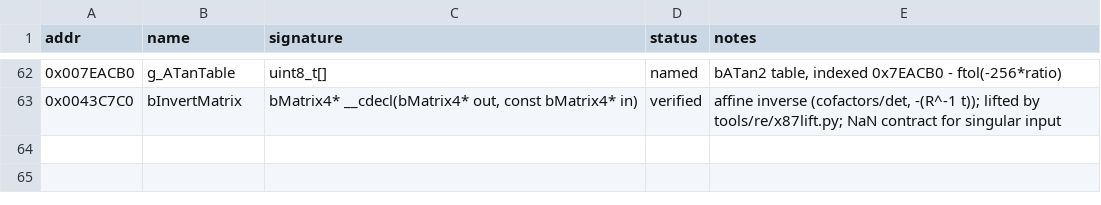
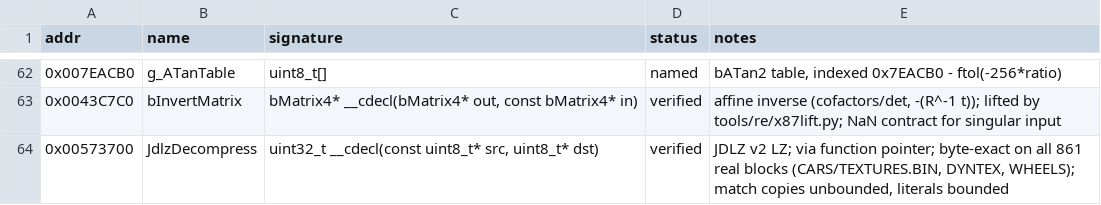
Before and after one commit to IamN4m3l3ss/nfsu2-rewrite, a CSV file: docs/symbols.csv, drawn as a sheet; only a part is shown, gaps mark what is left out; the diff names each change by its address in the sheet, - before the commit and + after, or states it on an @@ line.

```diff
--- a/docs/symbols.csv
+++ b/docs/symbols.csv
+row 64: 0x00573700 | JdlzDecompress | uint32_t __cdecl(const uint8_t* src, uint8_t* dst) | verified | JDLZ v2 LZ; via function pointer; byte-exact on all 861 real blocks (CARS/TEXTURES.BIN, DYNTEX, WHEELS); match copies unbounded, literals bounded
```
Also changed, not shown: 4 other files.
